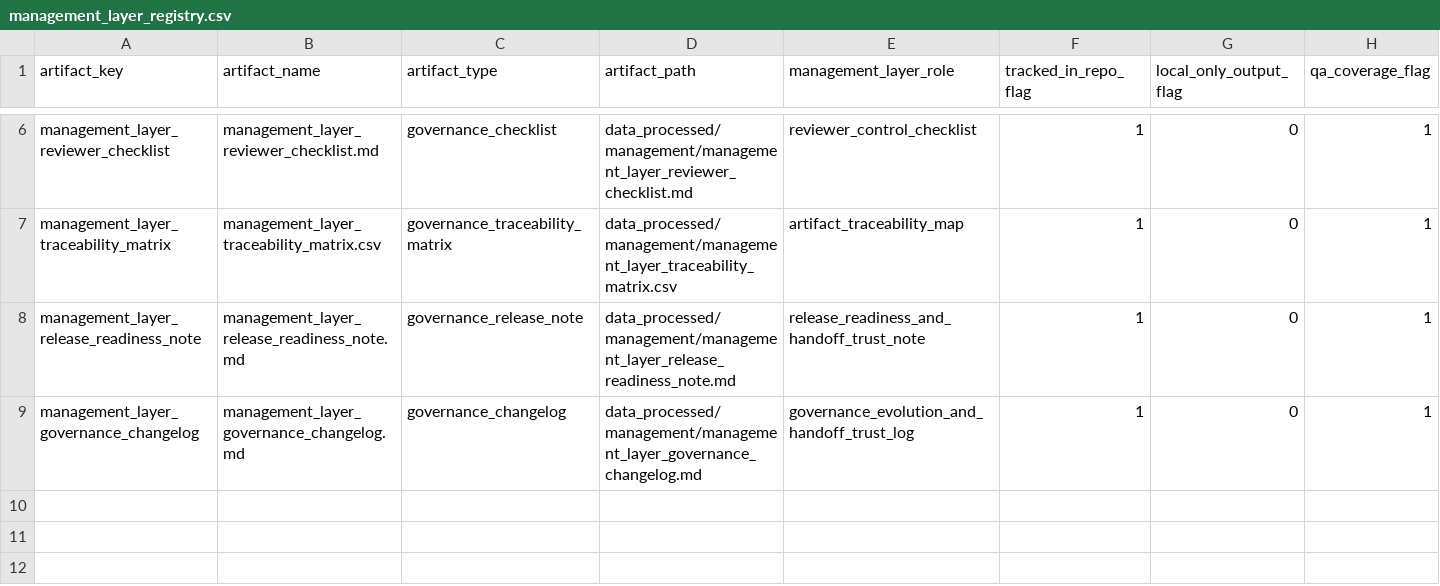
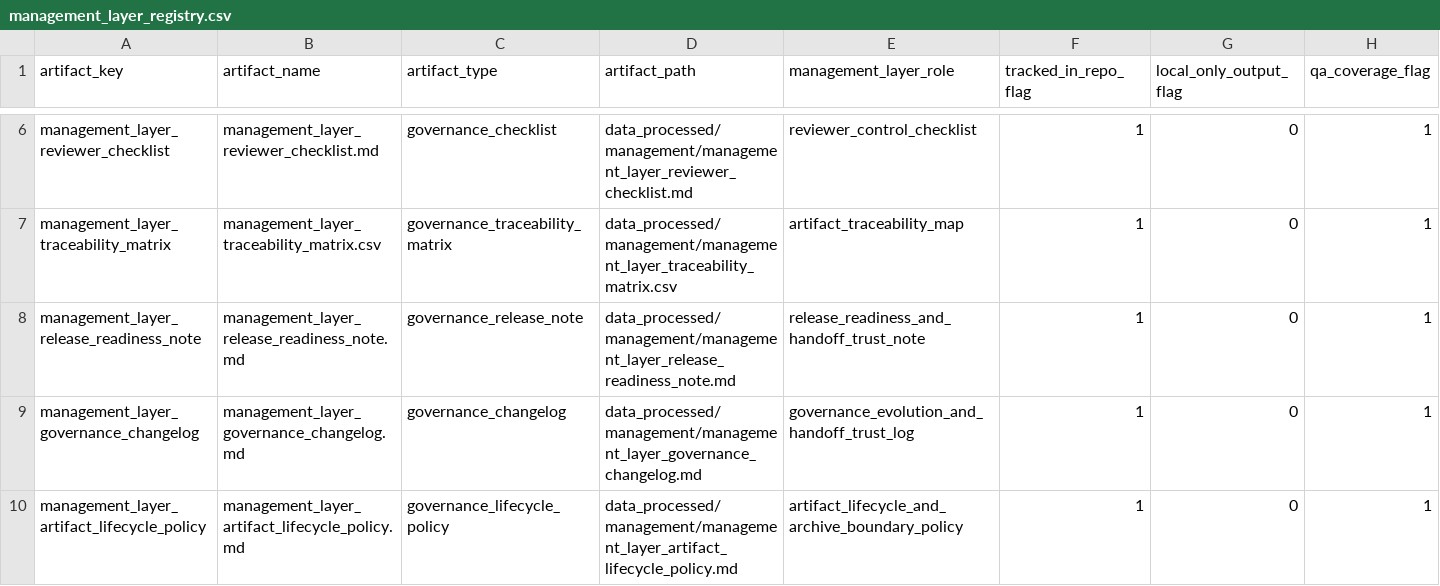
Before and after one commit to Anamardiana17/Malta_portfolio, a CSV file: data_processed/management/management_layer_registry.csv, drawn as a sheet; only a part is shown, gaps mark what is left out; rows hold the shown columns only; the diff names each change by its address in the sheet, - before the commit and + after, or states it on an @@ line.

Commit message:
Integrate management layer artifact lifecycle policy into governance stack

```diff
--- a/data_processed/management/management_layer_registry.csv
+++ b/data_processed/management/management_layer_registry.csv
+row 10: management_layer_artifact_lifecycle_policy | management_layer_artifact_lifecycle_policy.md | governance_lifecycle_policy | data_processed/management/management_layer_artifact_lifecycle_policy.md | artifact_lifecycle_and_archive_boundary_policy | 1 | 0 | 1
```
Also changed, not shown: data_processed/management/management_layer_traceability_matrix.csv, 5 other files.
